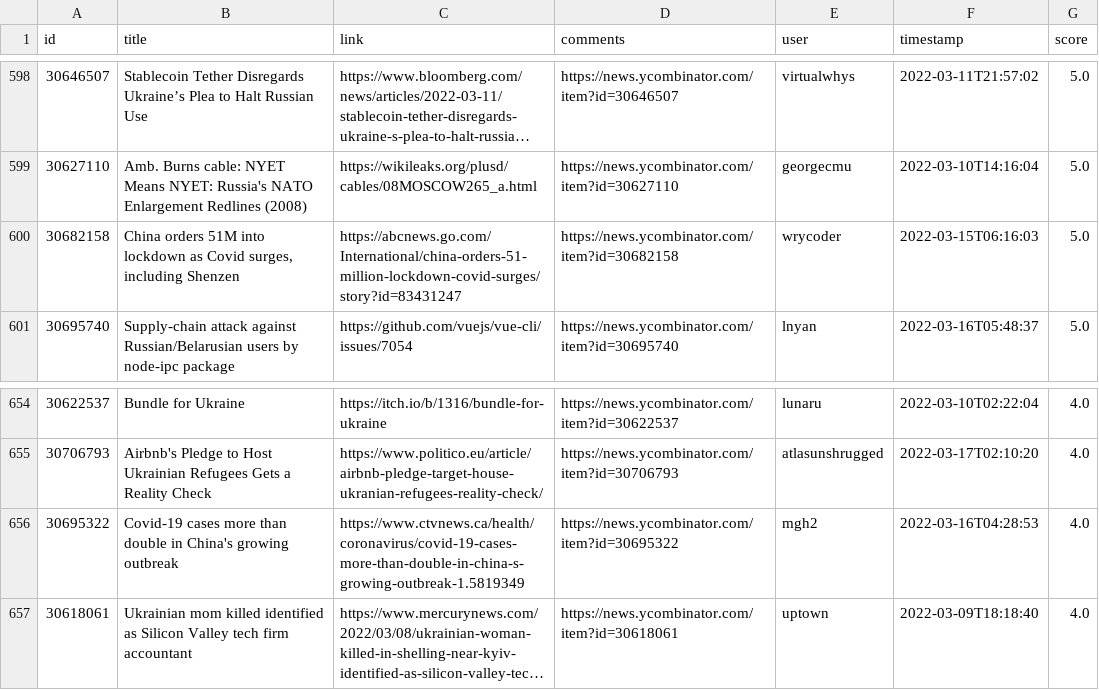
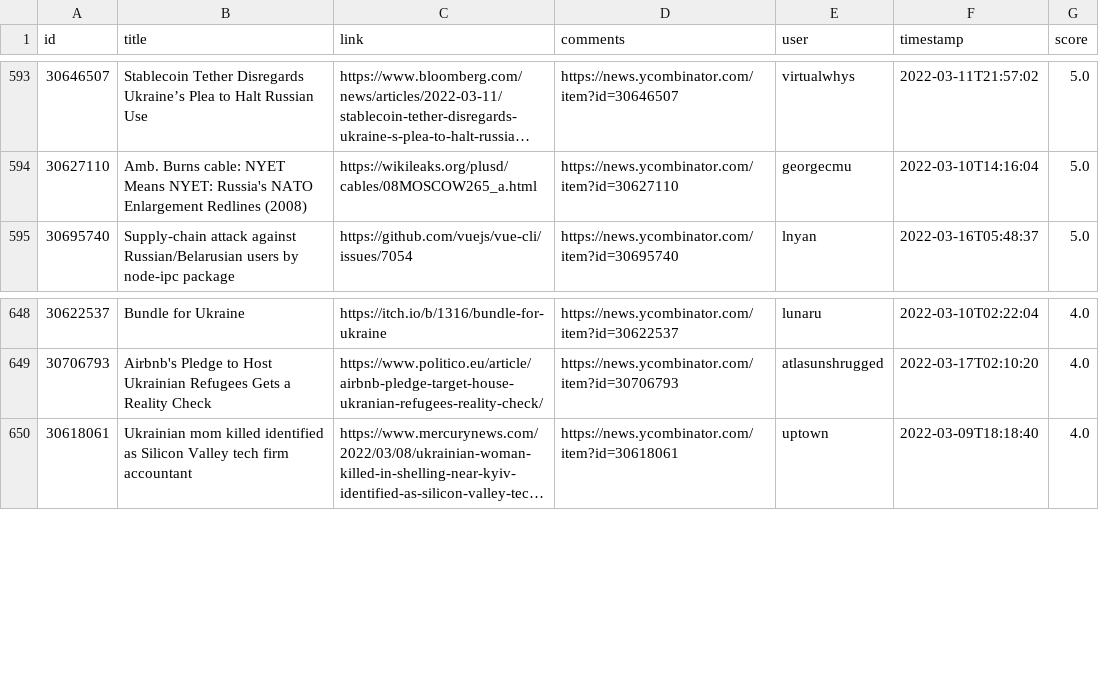
Before and after one commit to z3c0/oghma-infinium, a CSV file: global/hackernews-russia-ukraine.csv, drawn as a sheet; only a part is shown, gaps mark what is left out; long unchanged cells end in …; the diff covers the shown part only; the diff names each change by its address in the sheet, - before the commit and + after, or states it on an @@ line.

Commit message:
exclude unrelated Japan/China stories

```diff
--- a/global/hackernews-russia-ukraine.csv
+++ b/global/hackernews-russia-ukraine.csv
-row 600: 30682158 | China orders 51M into lockdown as Covid surges, including Shenzen | https://abcnews.go.com/International/china-orders-51-million-lockdown-covid-surges/story?id=83431247 | https://news.ycombinator.com/item?id=30682158 | wrycoder | 2022-03-15T06:16:03 | 5.0
-row 656: 30695322 | Covid-19 cases more than double in China's growing outbreak | https://www.ctvnews.ca/health/coronavirus/covid-19-cases-more-than-double-in-china-s-growing-outbreak-1.5819349 | https://news.ycombinator.com/item?id=30695322 | mgh2 | 2022-03-16T04:28:53 | 4.0
```
Also changed, not shown: 5 removed rows elsewhere in this file, 3 other files.
